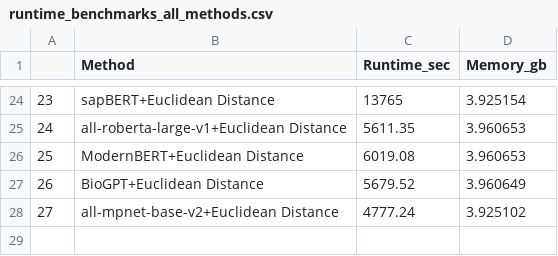
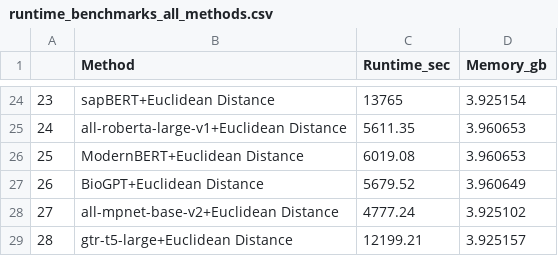
Before and after one commit to TaylorResearchLab/CANTOS, a CSV file: analysis/run-time-analysis/runtime_benchmarks_all_methods.csv, drawn as a sheet; only a part is shown, gaps mark what is left out; the diff names each change by its address in the sheet, - before the commit and + after, or states it on an @@ line.

Commit message:
update run time of gtr-t5-large

```diff
--- a/analysis/run-time-analysis/runtime_benchmarks_all_methods.csv
+++ b/analysis/run-time-analysis/runtime_benchmarks_all_methods.csv
+row 29: 28 | gtr-t5-large+Euclidean Distance | 12199.21 | 3.925157
```
